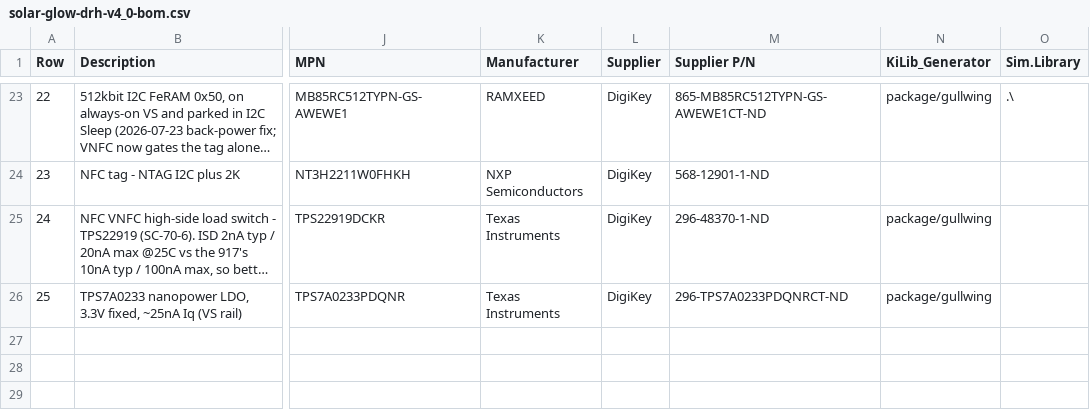
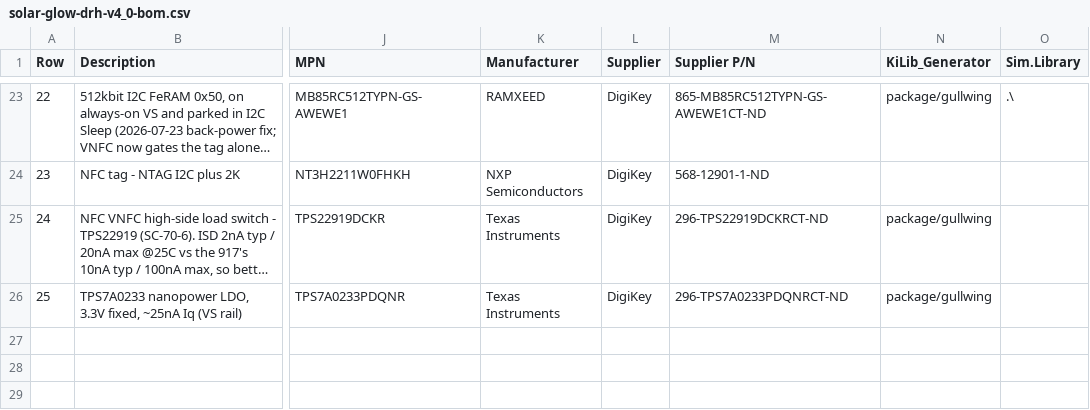
Before and after one commit to devinhorowitz/solar-business-card, a CSV file: Generated/fabdocs/solar-glow-drh-v4_0-bom.csv, drawn as a sheet; only a part is shown, gaps mark what is left out; long unchanged cells end in …; the diff names each change by its address in the sheet, - before the commit and + after, or states it on an @@ line.

```diff
--- a/Generated/fabdocs/solar-glow-drh-v4_0-bom.csv
+++ b/Generated/fabdocs/solar-glow-drh-v4_0-bom.csv
-M25 (Supplier P/N): 296-48370-1-ND
+M25 (Supplier P/N): 296-TPS22919DCKRCT-ND
```
Also changed, not shown: Generated/fabdocs/solar-glow-drh-v4_0-pcbway-assembly.csv, 51 other files.
